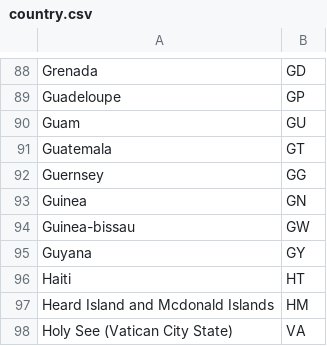
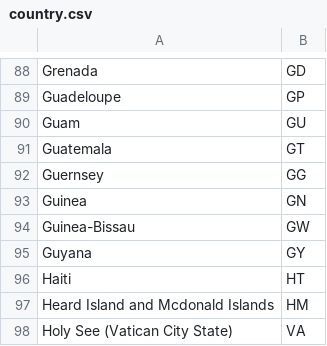
Before and after one commit to peacecorps/medlink, a CSV file: db/country.csv, drawn as a sheet; only a part is shown, gaps mark what is left out.

Commit message:
fix type in country.csv and type in migration

```diff
--- a/db/country.csv
+++ b/db/country.csv
@@ -93,3 +93,3 @@ Guernsey;GG
 Guinea;GN
-Guinea-bissau;GW
+Guinea-Bissau;GW
 Guyana;GY
```
Also changed, not shown: 1 other file.
